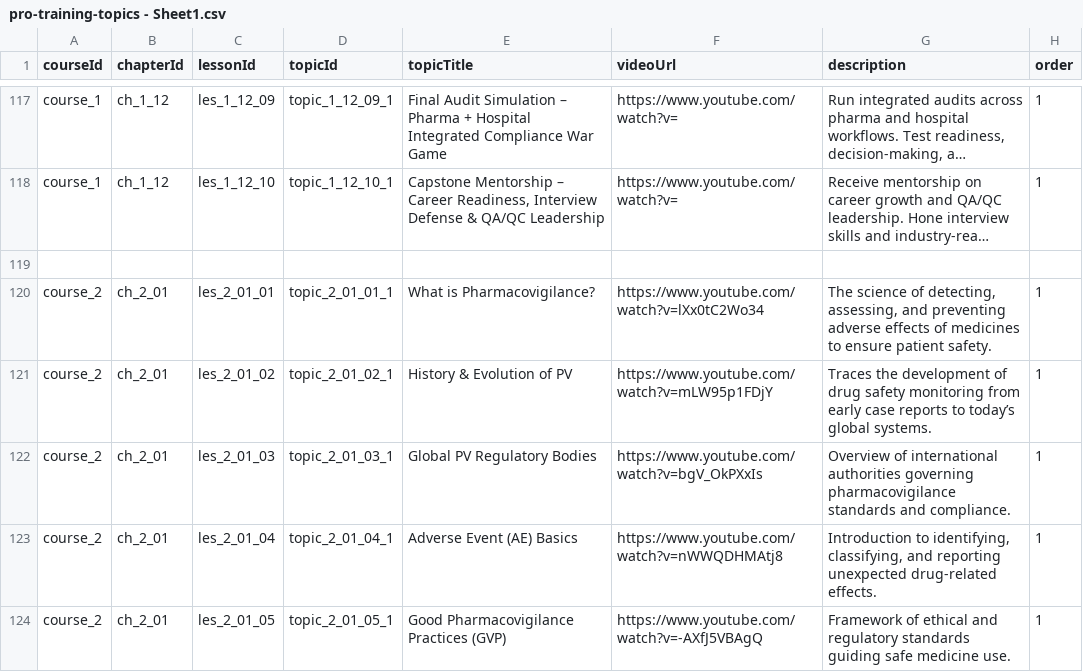
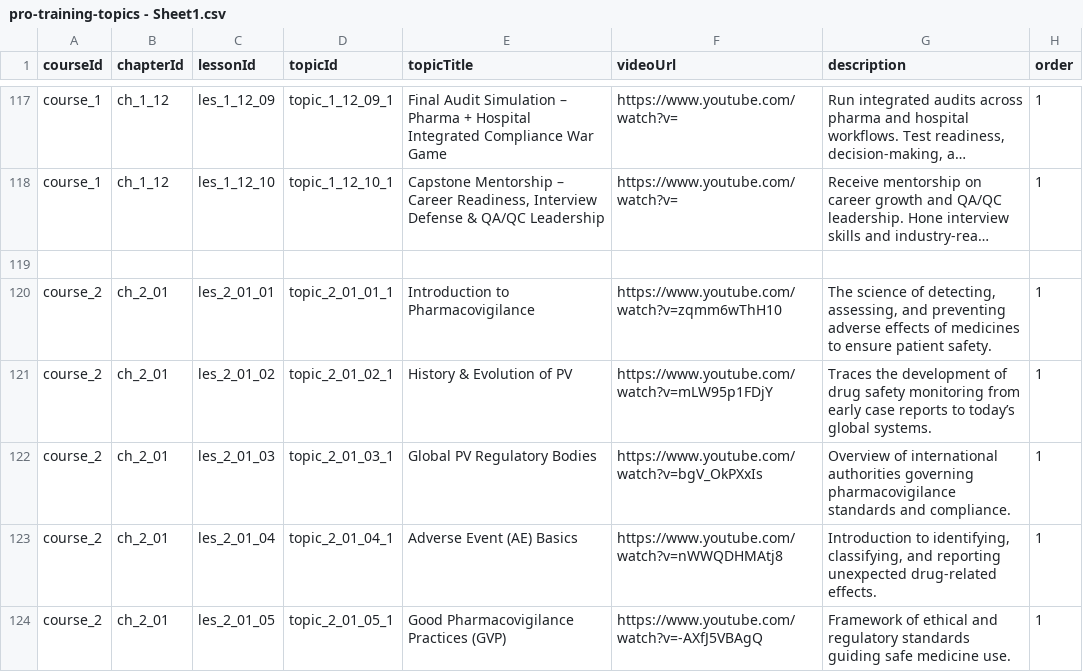
Before and after one commit to anasaran005/learnflow-zenith-56, a CSV file: coursecsv/pro-training-topics - Sheet1.csv, drawn as a sheet; only a part is shown, gaps mark what is left out; long unchanged cells end in …; the diff names each change by its address in the sheet, - before the commit and + after, or states it on an @@ line.

Commit message:
Update pro-training-topics - Sheet1.csv

```diff
--- a/coursecsv/pro-training-topics - Sheet1.csv
+++ b/coursecsv/pro-training-topics - Sheet1.csv
-E120 (topicTitle): What is Pharmacovigilance?
+E120 (topicTitle): Introduction to Pharmacovigilance
-F120 (videoUrl): https://www.youtube.com/watch?v=lXx0tC2Wo34
+F120 (videoUrl): https://www.youtube.com/watch?v=zqmm6wThH10
```
